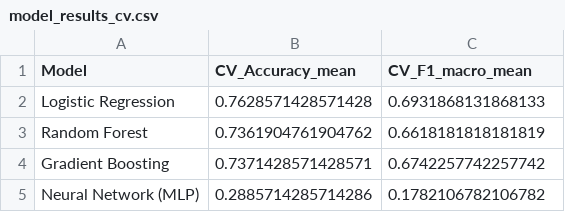
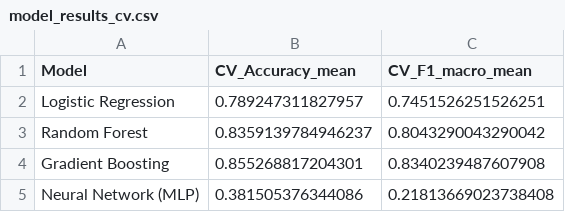
Before and after one commit to AawinAru/Game-Market-Event-Analyzer, a CSV file: data/processed/model_results_cv.csv, drawn as a sheet.

```diff
--- a/data/processed/model_results_cv.csv
+++ b/data/processed/model_results_cv.csv
@@ -1,5 +1,5 @@
 Model,CV_Accuracy_mean,CV_F1_macro_mean
-Logistic Regression,0.7628571428571428,0.6931868131868133
-Random Forest,0.7361904761904762,0.6618181818181819
-Gradient Boosting,0.7371428571428571,0.6742257742257742
-Neural Network (MLP),0.2885714285714286,0.1782106782106782
+Logistic Regression,0.789247311827957,0.7451526251526251
+Random Forest,0.8359139784946237,0.8043290043290042
+Gradient Boosting,0.855268817204301,0.8340239487607908
+Neural Network (MLP),0.381505376344086,0.21813669023738408
```
Also changed, not shown: data/processed/binary_model_results_cv.csv, data/processed/binary_model_results_testset.csv, 18 other files.
